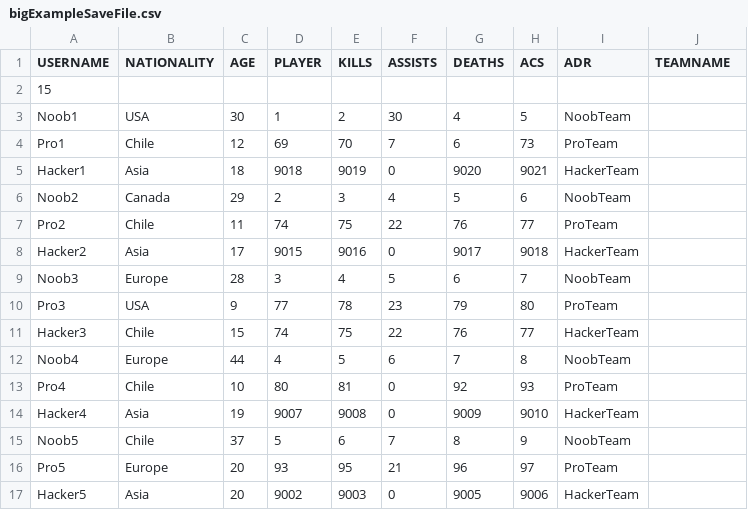
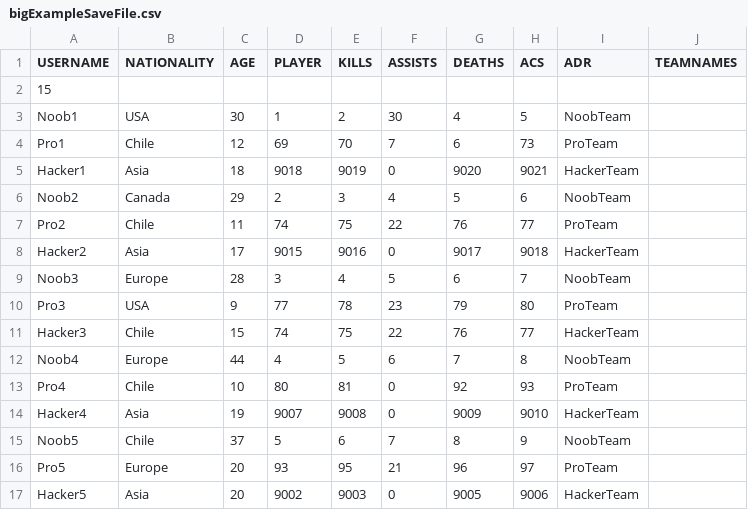
Before and after one commit to sebastian-d-diaz/ValorantStatisticsTrackingProject, a CSV file: src/exampleSaveFiles/bigExampleSaveFile.csv, drawn as a sheet.

```diff
--- a/src/exampleSaveFiles/bigExampleSaveFile.csv
+++ b/src/exampleSaveFiles/bigExampleSaveFile.csv
@@ -1,2 +1,2 @@
-USERNAME,NATIONALITY,AGE,PLAYER,KILLS,ASSISTS,DEATHS,ACS,ADR,TEAMNAME
+USERNAME,NATIONALITY,AGE,PLAYER,KILLS,ASSISTS,DEATHS,ACS,ADR,TEAMNAMES
 15
```
Also changed, not shown: src/exampleSaveFiles/basicExampleSaveFile.csv.
